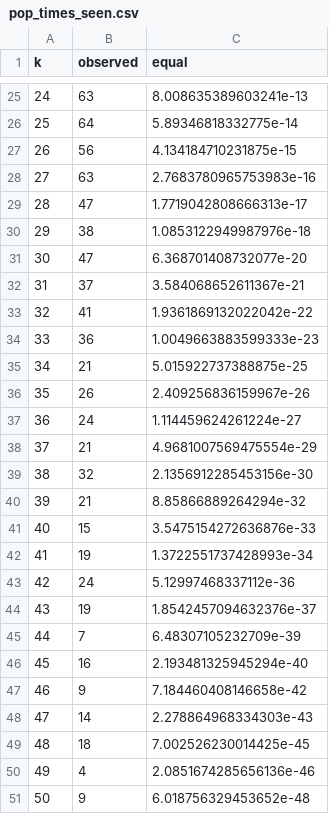
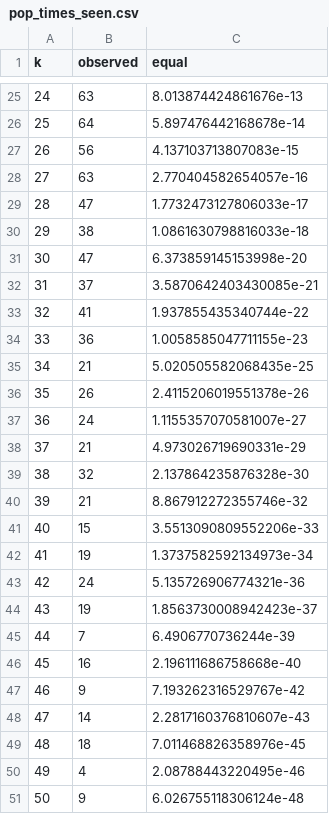
Before and after one commit to ipeirotis/mturk-surveys, a CSV file: docs/homage-video/data/pop_times_seen.csv, drawn as a sheet; only a part is shown, gaps mark what is left out; the diff covers the shown part only.

```diff
--- a/docs/homage-video/data/pop_times_seen.csv
+++ b/docs/homage-video/data/pop_times_seen.csv
@@ -25,27 +25,27 @@ k,observed,equal
-24,63,8.008635389603241e-13
-25,64,5.89346818332775e-14
-26,56,4.134184710231875e-15
-27,63,2.7683780965753983e-16
-28,47,1.7719042808666313e-17
-29,38,1.0853122949987976e-18
-30,47,6.368701408732077e-20
-31,37,3.584068652611367e-21
-32,41,1.9361869132022042e-22
-33,36,1.0049663883599333e-23
-34,21,5.015922737388875e-25
-35,26,2.409256836159967e-26
-36,24,1.114459624261224e-27
-37,21,4.9681007569475554e-29
-38,32,2.1356912285453156e-30
-39,21,8.85866889264294e-32
-40,15,3.5475154272636876e-33
-41,19,1.3722551737428993e-34
-42,24,5.12997468337112e-36
-43,19,1.8542457094632376e-37
-44,7,6.48307105232709e-39
-45,16,2.193481325945294e-40
-46,9,7.184460408146658e-42
-47,14,2.278864968334303e-43
-48,18,7.002526230014425e-45
-49,4,2.0851674285656136e-46
-50,9,6.018756329453652e-48
+24,63,8.013874424861676e-13
+25,64,5.897476442168678e-14
+26,56,4.137103713807083e-15
+27,63,2.770404582654057e-16
+28,47,1.7732473127806033e-17
+29,38,1.0861630798816033e-18
+30,47,6.373859145153998e-20
+31,37,3.5870642403430085e-21
+32,41,1.937855435340744e-22
+33,36,1.0058585047711155e-23
+34,21,5.020505582068435e-25
+35,26,2.4115206019551378e-26
+36,24,1.1155357070581007e-27
+37,21,4.973026719690331e-29
+38,32,2.137864235876328e-30
+39,21,8.867912272355746e-32
+40,15,3.5513090809552206e-33
+41,19,1.3737582592134973e-34
+42,24,5.135726906774321e-36
+43,19,1.8563730008942423e-37
+44,7,6.4906770736244e-39
+45,16,2.196111686758668e-40
+46,9,7.193262316529767e-42
+47,14,2.2817160376810607e-43
+48,18,7.011468826358976e-45
+49,4,2.08788443220495e-46
+50,9,6.026755118306124e-48
```
Also changed, not shown: 91 edited cells elsewhere in this file, docs/homage-video/data/cat_time_spent_on_mturk.csv, docs/homage-video/data/cat_weekly_income_from_mturk.csv, 16 other files.
